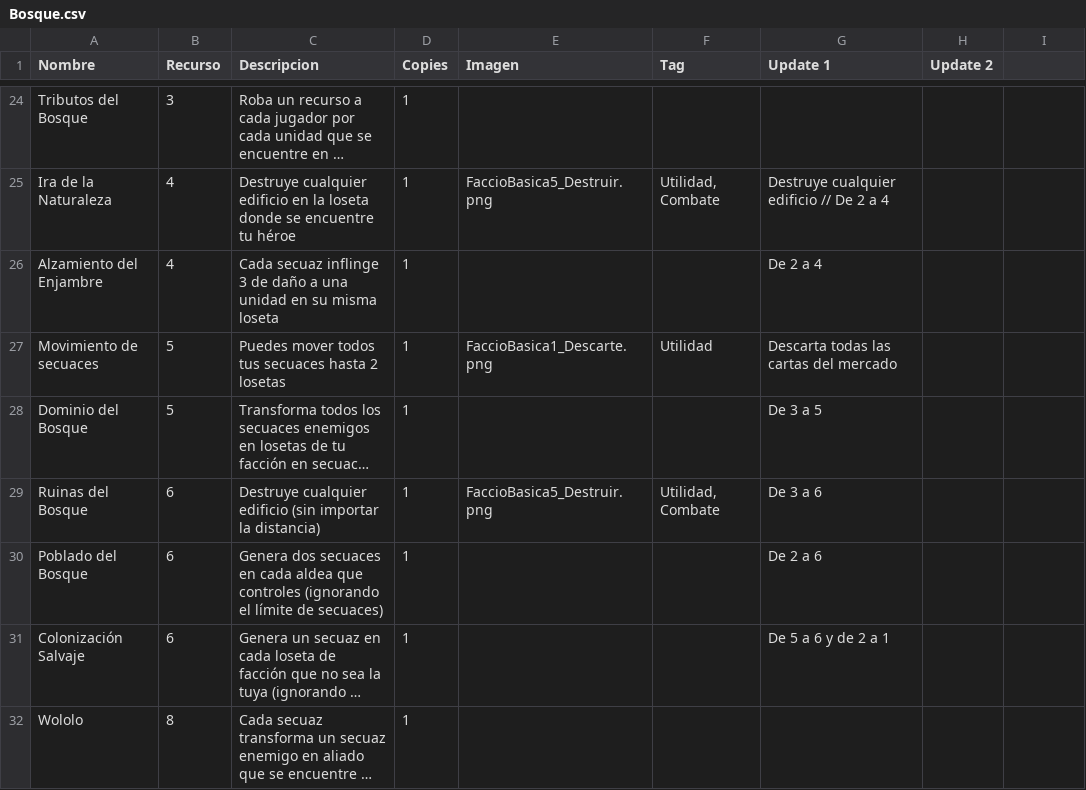
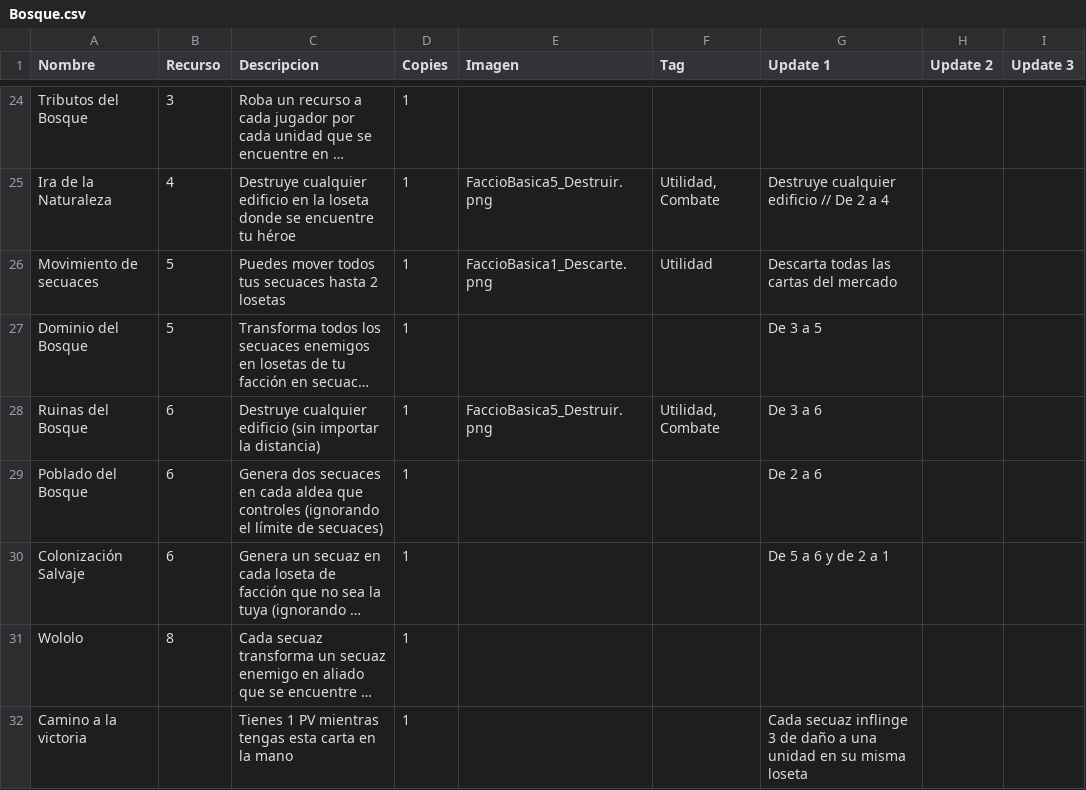
Before and after one commit to epuiiba/JogoTabletop, a CSV file: CSV/Bosque.csv, drawn as a sheet; only a part is shown, gaps mark what is left out; long unchanged cells end in …; removed rows and columns are numbered as before the commit, all else as after; the diff names each change by its address in the sheet, - before the commit and + after, or states it on an @@ line.

```diff
--- a/CSV/Bosque.csv
+++ b/CSV/Bosque.csv
-I1: (empty)
+I1: Update 3
-row 26: Alzamiento del Enjambre | 4 | Cada secuaz inflinge 3 de daño a una unidad en su misma loseta | 1 |  |  | De 2 a 4
+row 32: Camino a la victoria |  | Tienes 1 PV mientras tengas esta carta en la mano | 1 |  |  | Cada secuaz inflinge 3 de daño a una unidad en su misma loseta
```
Also changed, not shown: CSV/Agua.csv, CSV/Mercado.csv, 5 other files.
